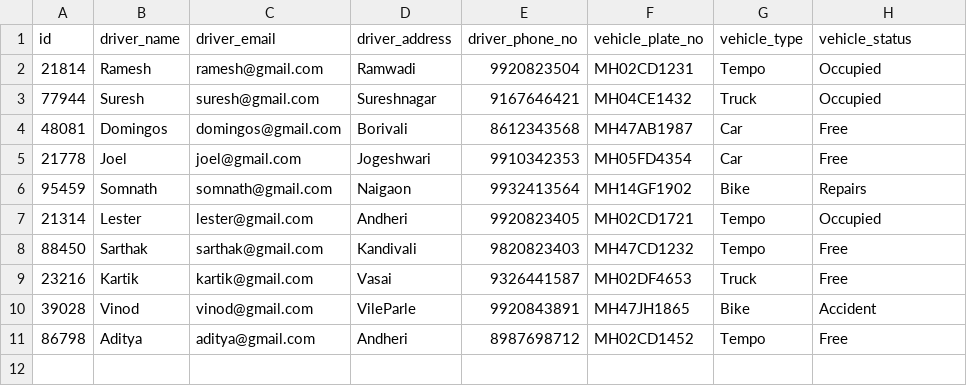
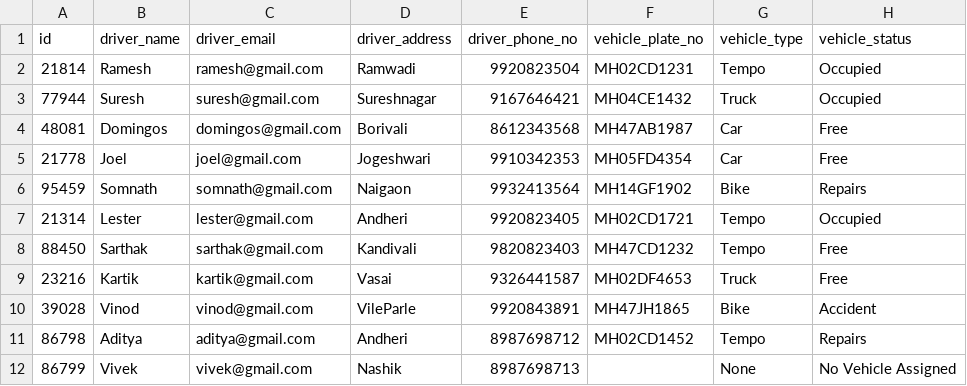
Before and after one commit to domingosjuliopinto/smart_mobility_solutions, a CSV file: backend/src/main/resources/config/liquibase/fake-data/fleet.csv, drawn as a sheet.

```diff
--- a/backend/src/main/resources/config/liquibase/fake-data/fleet.csv
+++ b/backend/src/main/resources/config/liquibase/fake-data/fleet.csv
@@ -10,2 +10,3 @@ id;driver_name;driver_email;driver_address;driver_phone_no;vehicle_plate_no;vehi
 39028;Vinod;vinod@gmail.com;VileParle;9920843891;MH47JH1865;Bike;Accident
-86798;Aditya;aditya@gmail.com;Andheri;8987698712;MH02CD1452;Tempo;Free
+86798;Aditya;aditya@gmail.com;Andheri;8987698712;MH02CD1452;Tempo;Repairs
+86799;Vivek;vivek@gmail.com;Nashik;8987698713;;None;No Vehicle Assigned
```
Also changed, not shown: backend/src/main/resources/config/liquibase/data/user.csv, backend/src/main/resources/config/liquibase/fake-data/delivery.csv, 7 other files.
